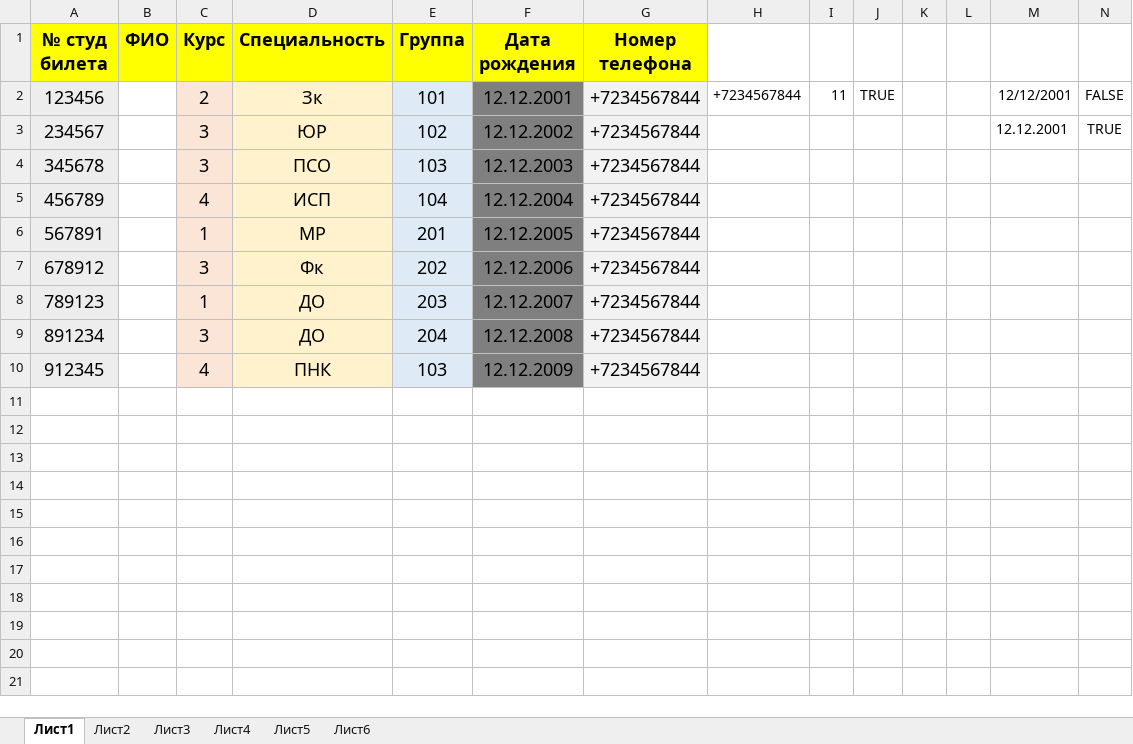
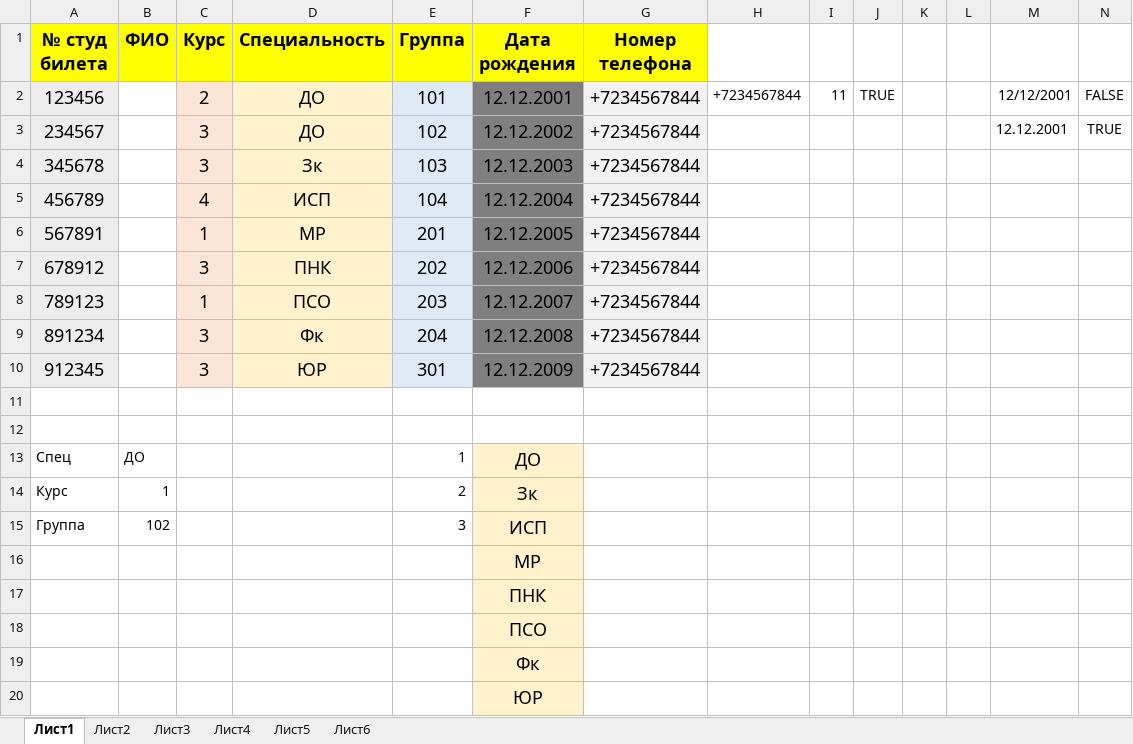
Before and after one commit to whgds1360/second-course-first-semester, an Excel workbook: ПРАКТИКА инфор.технологии/Практика 7.xlsm, sheet Лист1, drawn as a sheet; values as stored, in another font and other column widths than the file's, no borders; the diff names each change by its address in the sheet, - before the commit and + after, or states it on an @@ line.

Commit message:
инфор. технологии FULL COMLETED

```diff
--- a/ПРАКТИКА инфор.технологии/Практика 7.xlsm (sheet Лист1)
+++ b/ПРАКТИКА инфор.технологии/Практика 7.xlsm (sheet Лист1)
-D2 (Специальность): Зк
+D2 (Специальность): ДО
-D3 (Специальность): ЮР
+D3 (Специальность): ДО
-D4 (Специальность): ПСО
+D4 (Специальность): Зк
-D7 (Специальность): Фк
+D7 (Специальность): ПНК
-D8 (Специальность): ДО
+D8 (Специальность): ПСО
-D9 (Специальность): ДО
+D9 (Специальность): Фк
-C10 (Курс): 4
+C10 (Курс): 3
-D10 (Специальность): ПНК
+D10 (Специальность): ЮР
-E10 (Группа): 103
+E10 (Группа): 301
+row 11: (empty)
+row 12: (empty)
+row 13: Спец | ДО |  |  | 1 | ДО
+row 14: Курс | 1 |  |  | 2 | Зк
+row 15: Группа | 102 |  |  | 3 | ИСП
+row 16:  |  |  |  |  | МР
+row 17:  |  |  |  |  | ПНК
+row 18:  |  |  |  |  | ПСО
+row 19:  |  |  |  |  | Фк
+row 20:  |  |  |  |  | ЮР
```
Also changed, not shown: 2 other files.
